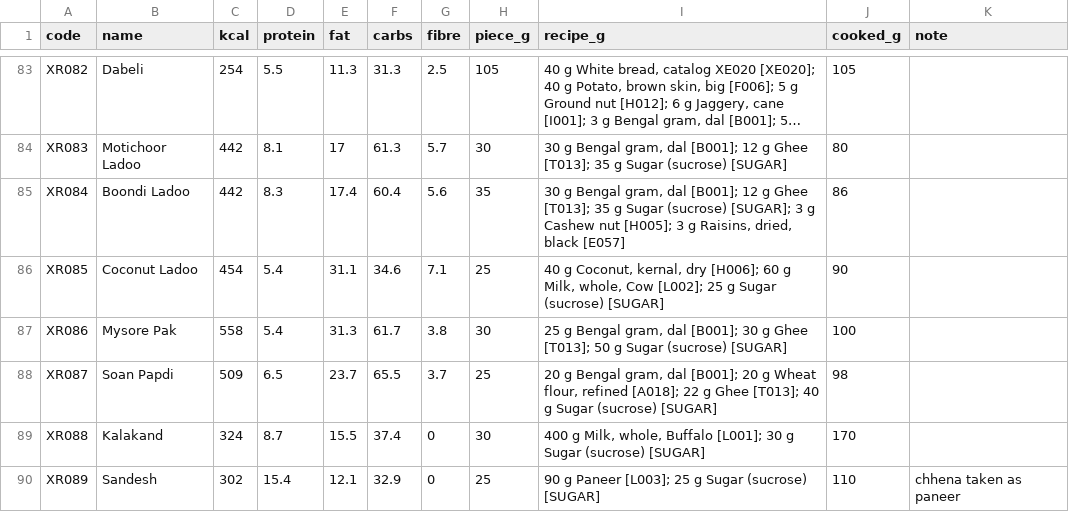
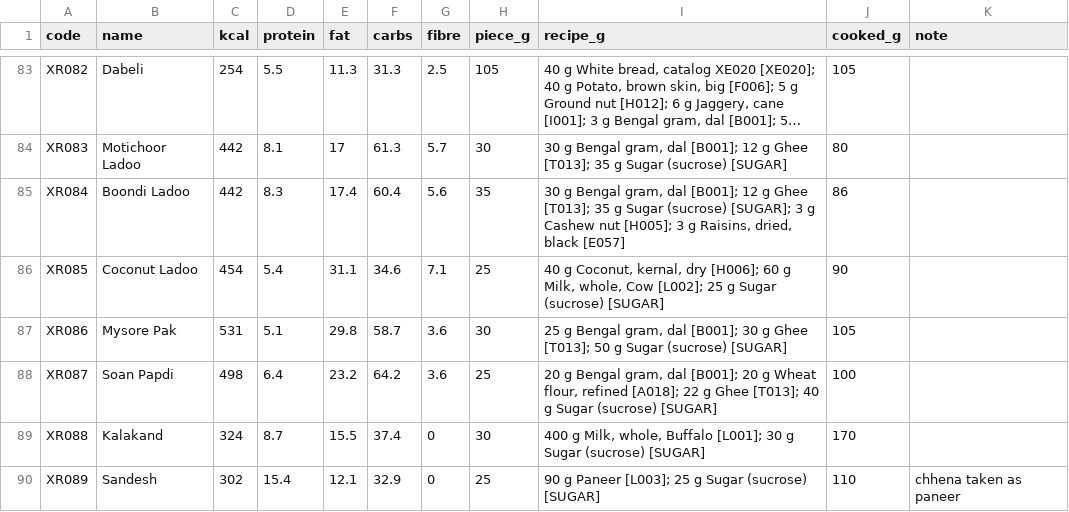
Before and after one commit to mehulnaik16/NutriTrack, a CSV file: docs/data/new-foods.csv, drawn as a sheet; only a part is shown, gaps mark what is left out; long unchanged cells end in ….

```diff
--- a/docs/data/new-foods.csv
+++ b/docs/data/new-foods.csv
@@ -86,4 +86,4 @@ code,name,kcal,protein,fat,carbs,fibre,piece_g,recipe_g,cooked_g,note
 "XR085","Coconut Ladoo","454","5.4","31.1","34.6","7.1","25","40 g Coconut, kernal, dry [H006]; 60 g Milk, whole, Cow [L002]; 25 g Sugar (sucrose) [SUGAR]","90",""
-"XR086","Mysore Pak","558","5.4","31.3","61.7","3.8","30","25 g Bengal gram, dal [B001]; 30 g Ghee [T013]; 50 g Sugar (sucrose) [SUGAR]","100",""
-"XR087","Soan Papdi","509","6.5","23.7","65.5","3.7","25","20 g Bengal gram, dal [B001]; 20 g Wheat flour, refined [A018]; 22 g Ghee [T013]; 40 g Sugar (sucrose) [SUGAR]","98",""
+"XR086","Mysore Pak","531","5.1","29.8","58.7","3.6","30","25 g Bengal gram, dal [B001]; 30 g Ghee [T013]; 50 g Sugar (sucrose) [SUGAR]","105",""
+"XR087","Soan Papdi","498","6.4","23.2","64.2","3.6","25","20 g Bengal gram, dal [B001]; 20 g Wheat flour, refined [A018]; 22 g Ghee [T013]; 40 g Sugar (sucrose) [SUGAR]","100",""
 "XR088","Kalakand","324","8.7","15.5","37.4","0","30","400 g Milk, whole, Buffalo [L001]; 30 g Sugar (sucrose) [SUGAR]","170",""
```
Also changed, not shown: 4 other files.
